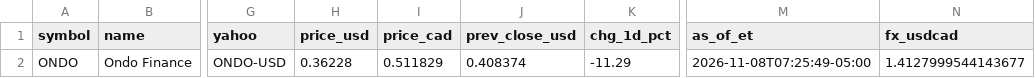
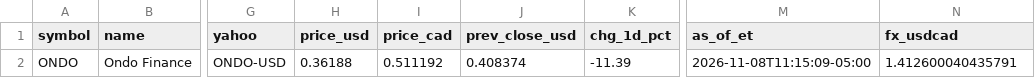
Before and after one commit to nikdep/market-dash-lkoa20, a CSV file: api/crypto.csv, drawn as a sheet; only a part is shown, gaps mark what is left out; the diff names each change by its address in the sheet, - before the commit and + after, or states it on an @@ line.

```diff
--- a/api/crypto.csv
+++ b/api/crypto.csv
-H2 (price_usd): 0.36228
+H2 (price_usd): 0.36188
-I2 (price_cad): 0.511829
+I2 (price_cad): 0.511192
-K2 (chg_1d_pct): -11.29
+K2 (chg_1d_pct): -11.39
-M2 (as_of_et): 2026-11-08T07:25:49-05:00
+M2 (as_of_et): 2026-11-08T11:15:09-05:00
-N2 (fx_usdcad): 1.4127999544143677
+N2 (fx_usdcad): 1.412600040435791
```
Also changed, not shown: api/candidates.csv, api/rank_history.csv, 5 other files.
